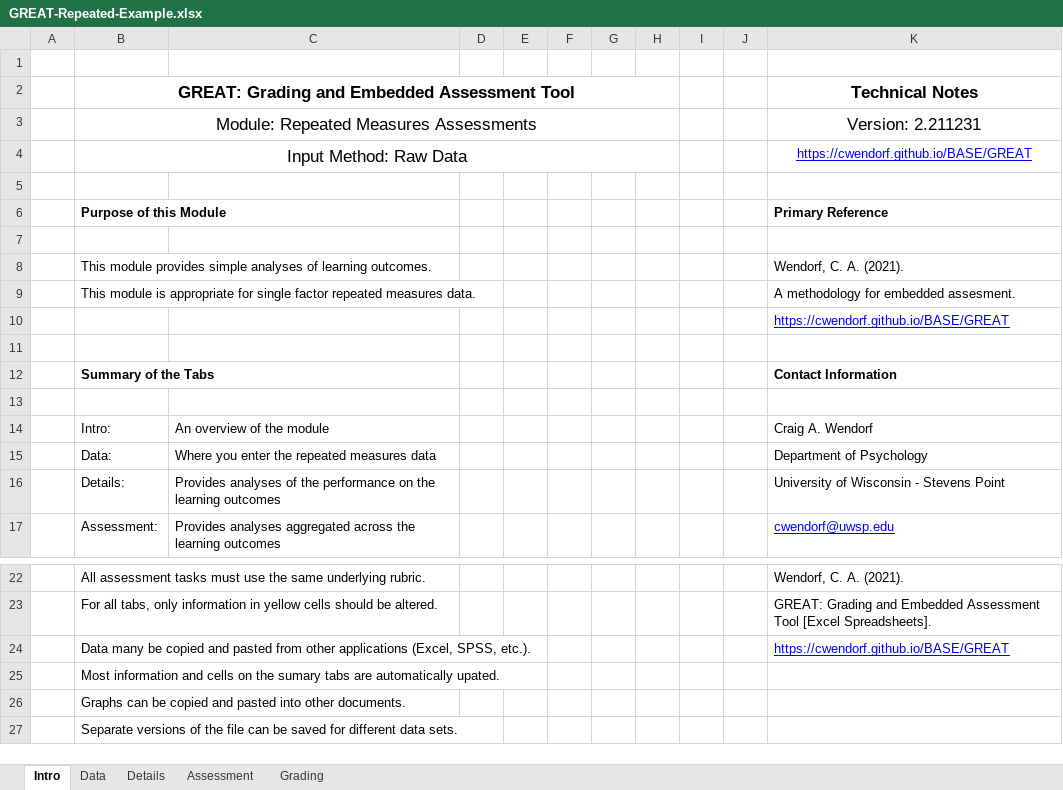
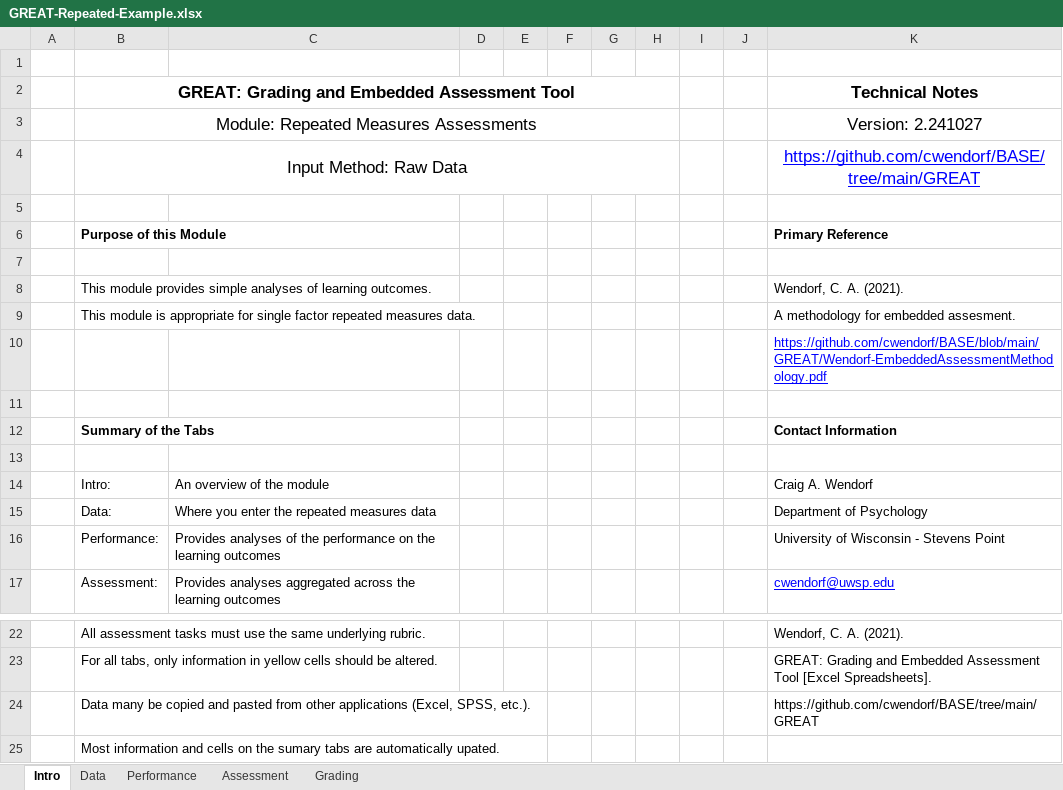
Before and after one commit to cwendorf/BASE, an Excel workbook: GREAT/GREAT-Repeated-Example.xlsx, sheet Intro, drawn as a sheet; only a part is shown, gaps mark what is left out; the shorter side is filled out with more unchanged rows; values as stored, in another font and other column widths than the file's, no borders; the diff names each change by its address in the sheet, - before the commit and + after, or states it on an @@ line.

```diff
--- a/GREAT/GREAT-Repeated-Example.xlsx (sheet Intro)
+++ b/GREAT/GREAT-Repeated-Example.xlsx (sheet Intro)
-sheet tab: Details
+sheet tab: Performance
-K3: Version: 2.211231
+K3: Version: 2.241027
-K4: https://cwendorf.github.io/BASE/GREAT
+K4: https://github.com/cwendorf/BASE/tree/main/GREAT
@@ K4 text size: larger @@
-K10: https://cwendorf.github.io/BASE/GREAT
+K10: https://github.com/cwendorf/BASE/blob/main/GREAT/Wendorf-EmbeddedAssessmentMethodology.pdf
-B16: Details:
+B16: Performance:
-K24: https://cwendorf.github.io/BASE/GREAT
+K24: https://github.com/cwendorf/BASE/tree/main/GREAT
@@ K24 underline: on → off, text colour: #0000FF → black @@
```
Also changed, not shown: formulas that keep their value, charts or pictures, ARISE/ARISE(D)-OneWay.xlsx, EASE/EASE(D)-OneWay-Rattan.xlsx, 17 other files.
